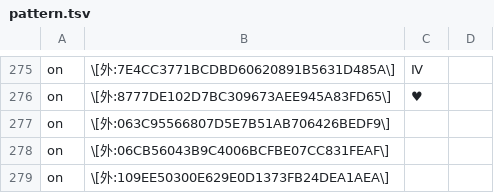
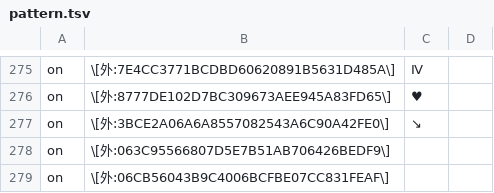
Before and after one commit to Nekomoekissaten-SUB/nekomoe-jp-formatter, a TSV file: dist/pattern.tsv, drawn as a sheet; only a part is shown, gaps mark what is left out; the shorter side is filled out with more unchanged rows; the diff names each change by its address in the sheet, - before the commit and + after, or states it on an @@ line.

Commit message:
增加外字

```diff
--- a/dist/pattern.tsv
+++ b/dist/pattern.tsv
+row 277: on | \[外:3BCE2A06A6A8557082543A6C90A42FE0\] | ↘
```
